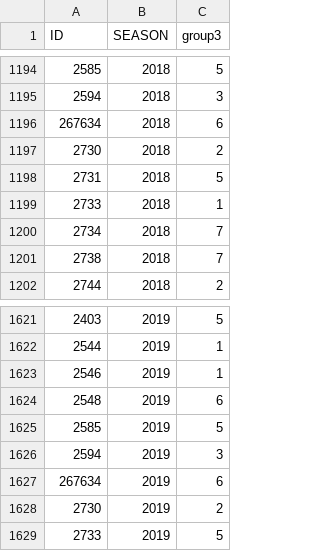
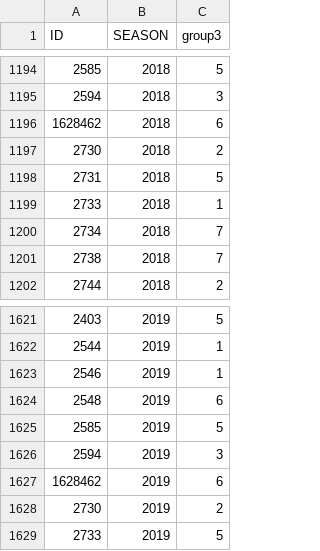
Before and after one commit to huagong2020/MITConferencePaper, a CSV file: data/playerId/pivot_data.csv, drawn as a sheet; only a part is shown, gaps mark what is left out.

Commit message:
new

```diff
--- a/data/playerId/pivot_data.csv
+++ b/data/playerId/pivot_data.csv
@@ -1195,3 +1195,3 @@
 "2594",2018,3
-"267634",2018,6
+"1628462",2018,6
 "2730",2018,2
@@ -1626,3 +1626,3 @@
 "2594",2019,3
-"267634",2019,6
+"1628462",2019,6
 "2730",2019,2
```
